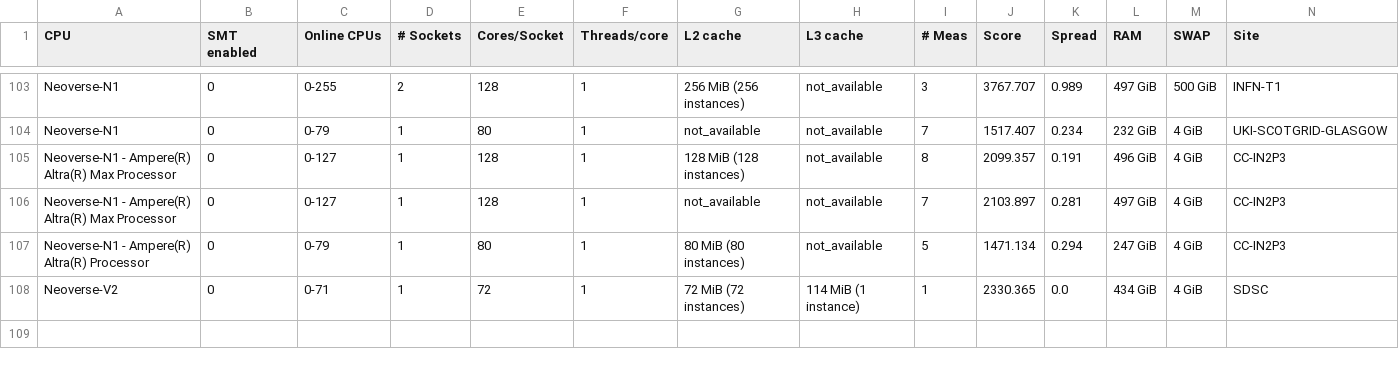
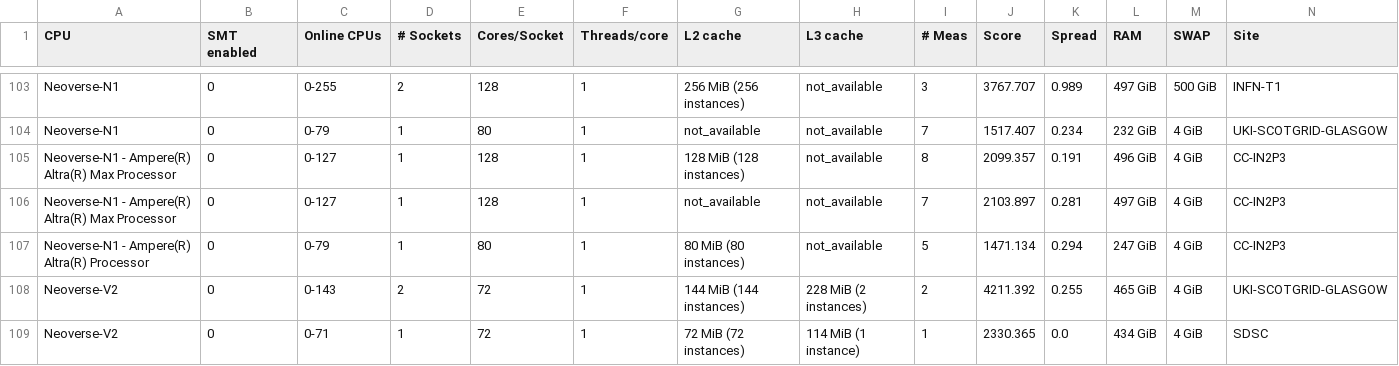
Before and after one commit to HEPiX-Forum/hepix-forum.github.io, a CSV file: _data/HS23scores.csv, drawn as a sheet; only a part is shown, gaps mark what is left out; rows hold the shown columns only; the diff names each change by its address in the sheet, - before the commit and + after, or states it on an @@ line.

Commit message:
CI job updates HS23 table (https://gitlab.cern.ch/hep-benchmarks/private-tools/-/jobs/36063483)

```diff
--- a/_data/HS23scores.csv
+++ b/_data/HS23scores.csv
+row 108: Neoverse-V2 | 0 | 0-143 | 2 | 72 | 1 | 144 MiB (144 instances) | 228 MiB (2 instances) | 2 | 4211.392 | 0.255 | 465 GiB | 4 GiB | UKI-SCOTGRID-GLASGOW
```
